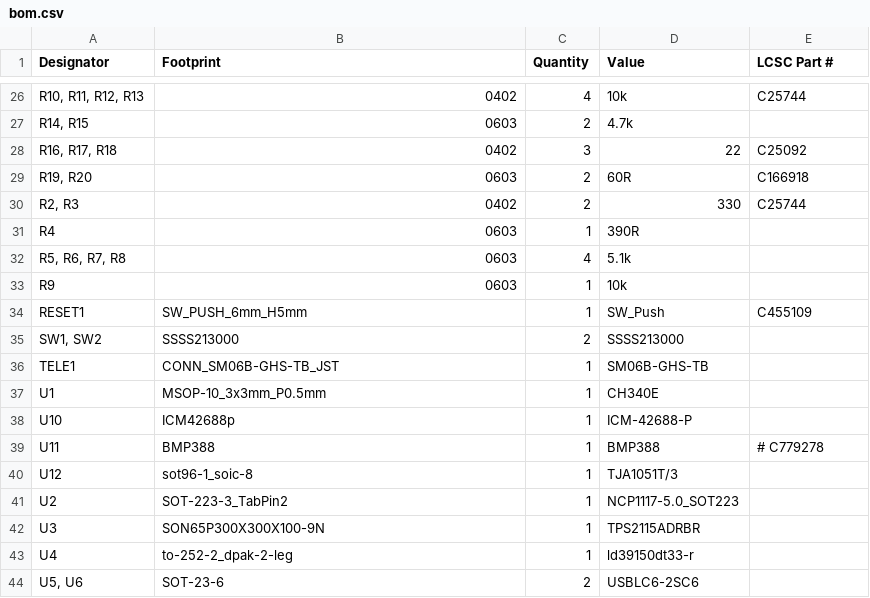
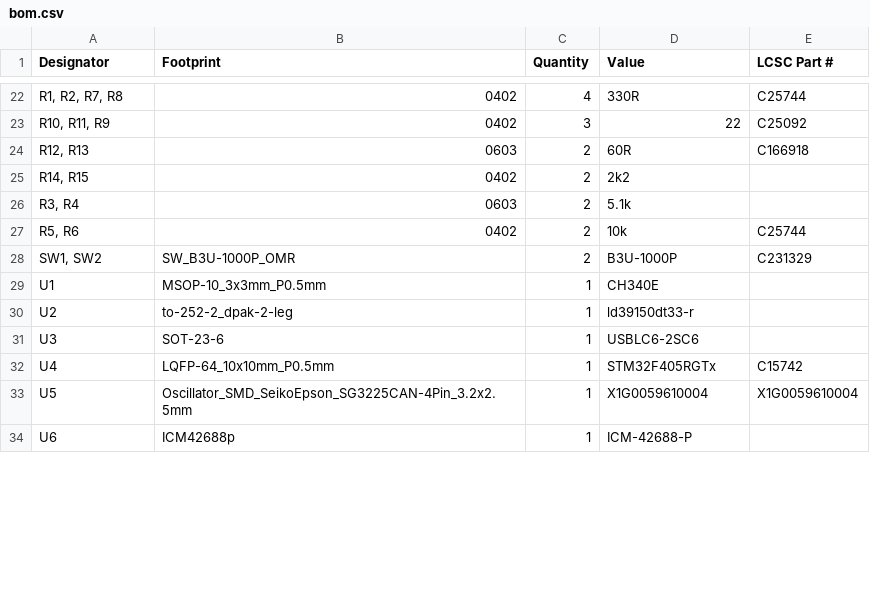
Before and after one commit to leelili444/Hardware, a CSV file: production/bom.csv, drawn as a sheet; only a part is shown, gaps mark what is left out; removed rows and columns are numbered as before the commit, all else as after; the diff covers the shown part only; the diff names each change by its address in the sheet, - before the commit and + after, or states it on an @@ line.

```diff
--- a/production/bom.csv
+++ b/production/bom.csv
-A22 (Designator): R10, R11, R12, R13
+A22 (Designator): R1, R2, R7, R8
-D22 (Value): 10k
+D22 (Value): 330R
-row 27: R14, R15 | 0603 | 2 | 4.7k
-A23 (Designator): R16, R17, R18
+A23 (Designator): R10, R11, R9
-A24 (Designator): R19, R20
+A24 (Designator): R12, R13
+row 25: R14, R15 | 0402 | 2 | 2k2
+row 26: R3, R4 | 0603 | 2 | 5.1k
-A27 (Designator): R2, R3
+A27 (Designator): R5, R6
-D27 (Value): 330
+D27 (Value): 10k
-row 31: R4 | 0603 | 1 | 390R
-row 32: R5, R6, R7, R8 | 0603 | 4 | 5.1k
-row 33: R9 | 0603 | 1 | 10k
-row 34: RESET1 | SW_PUSH_6mm_H5mm | 1 | SW_Push | C455109
-B28 (Footprint): SSSS213000
+B28 (Footprint): SW_B3U-1000P_OMR
-D28 (Value): SSSS213000
+D28 (Value): B3U-1000P
-E28 (LCSC Part #): (empty)
+E28 (LCSC Part #): C231329
-row 36: TELE1 | CONN_SM06B-GHS-TB_JST | 1 | SM06B-GHS-TB
-row 38: U10 | ICM42688p | 1 | ICM-42688-P
-row 39: U11 | BMP388 | 1 | BMP388 | # C779278
-row 40: U12 | sot96-1_soic-8 | 1 | TJA1051T/3
-B30 (Footprint): SOT-223-3_TabPin2
+B30 (Footprint): to-252-2_dpak-2-leg
-D30 (Value): NCP1117-5.0_SOT223
+D30 (Value): ld39150dt33-r
-B31 (Footprint): SON65P300X300X100-9N
+B31 (Footprint): SOT-23-6
-D31 (Value): TPS2115ADRBR
+D31 (Value): USBLC6-2SC6
-B32 (Footprint): to-252-2_dpak-2-leg
+B32 (Footprint): LQFP-64_10x10mm_P0.5mm
-D32 (Value): ld39150dt33-r
+D32 (Value): STM32F405RGTx
-E32 (LCSC Part #): (empty)
+E32 (LCSC Part #): C15742
-row 44: U5, U6 | SOT-23-6 | 2 | USBLC6-2SC6
+row 33: U5 | Oscillator_SMD_SeikoEpson_SG3225CAN-4Pin_3.2x2.5mm | 1 | X1G0059610004 | X1G0059610004
+row 34: U6 | ICM42688p | 1 | ICM-42688-P
```
Also changed, not shown: 7 added rows, 13 removed rows and 17 edited cells elsewhere in this file, production/designators.csv, production/positions.csv, 53 other files.
